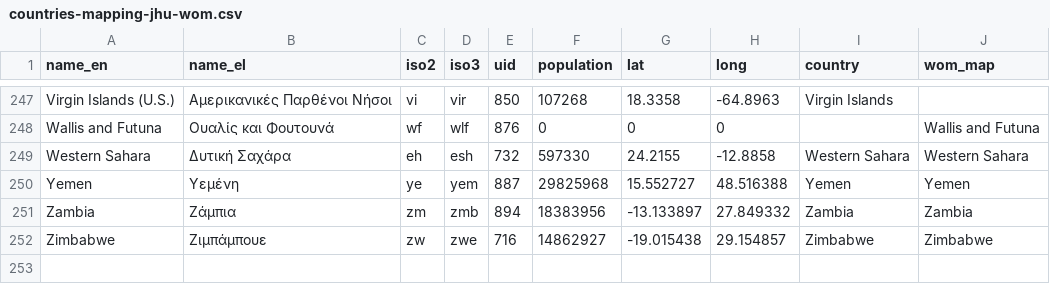
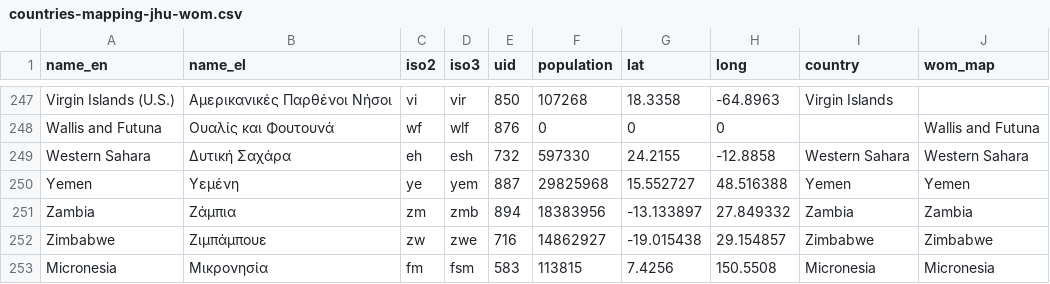
Before and after one commit to cvcio/covid-19-automation, a CSV file: data/countries-mapping-jhu-wom.csv, drawn as a sheet; only a part is shown, gaps mark what is left out.

Commit message:
add Micronesia

```diff
--- a/data/countries-mapping-jhu-wom.csv
+++ b/data/countries-mapping-jhu-wom.csv
@@ -252 +252,2 @@ Zambia,Ζάμπια,zm,zmb,894,18383956,-13.133897,27.849332,Zambia,Zambia
 Zimbabwe,Ζιμπάμπουε,zw,zwe,716,14862927,-19.015438,29.154857,Zimbabwe,Zimbabwe
+Micronesia,Μικρονησία,fm,fsm,583,113815,7.4256,150.5508,Micronesia,Micronesia
```
Also changed, not shown: 1 other file.
